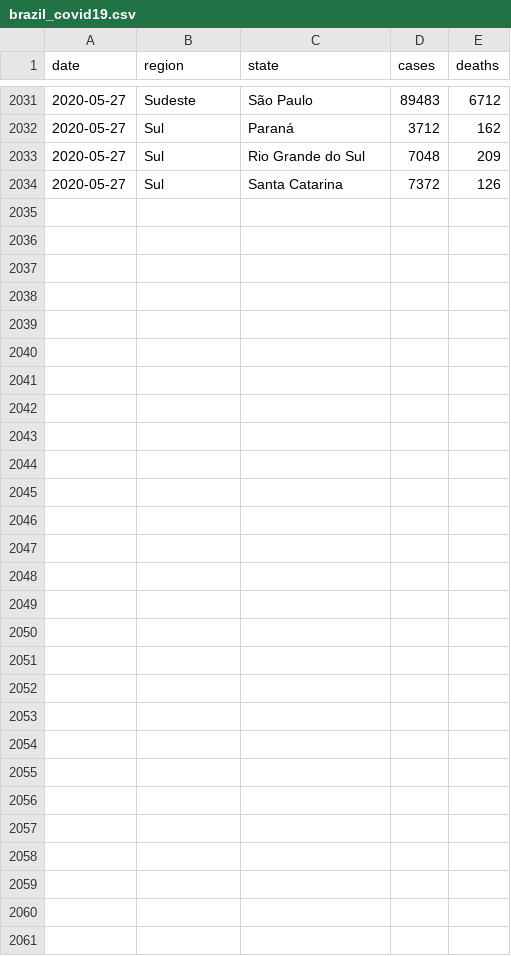
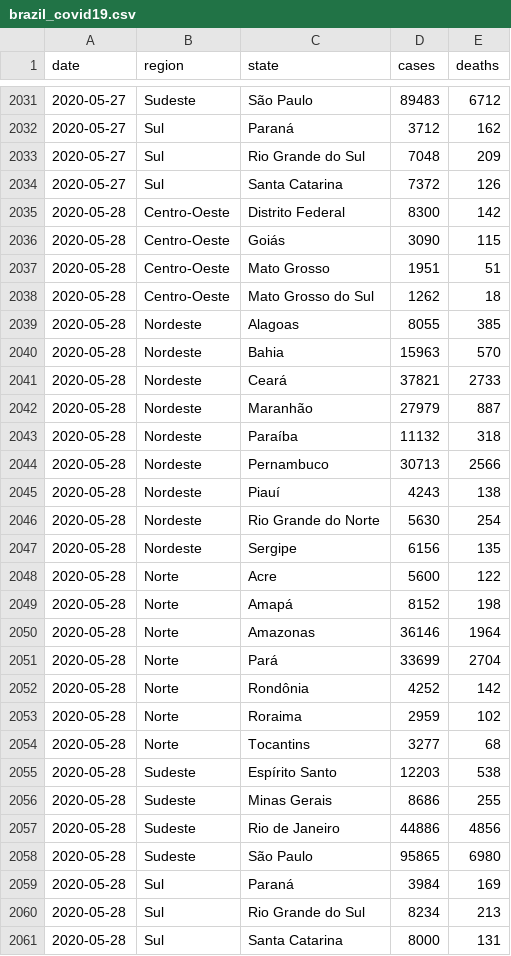
Before and after one commit to x-cohen/corona_virus_manaus, a CSV file: data/brazil_covid19.csv, drawn as a sheet; only a part is shown, gaps mark what is left out; the diff covers the shown part only.

```diff
--- a/data/brazil_covid19.csv
+++ b/data/brazil_covid19.csv
@@ -2034 +2034,28 @@ date,region,state,cases,deaths
 2020-05-27,Sul,Santa Catarina,7372,126
+2020-05-28,Centro-Oeste,Distrito Federal,8300,142
+2020-05-28,Centro-Oeste,Goiás,3090,115
+2020-05-28,Centro-Oeste,Mato Grosso,1951,51
+2020-05-28,Centro-Oeste,Mato Grosso do Sul,1262,18
+2020-05-28,Nordeste,Alagoas,8055,385
+2020-05-28,Nordeste,Bahia,15963,570
+2020-05-28,Nordeste,Ceará,37821,2733
+2020-05-28,Nordeste,Maranhão,27979,887
+2020-05-28,Nordeste,Paraíba,11132,318
+2020-05-28,Nordeste,Pernambuco,30713,2566
+2020-05-28,Nordeste,Piauí,4243,138
+2020-05-28,Nordeste,Rio Grande do Norte,5630,254
+2020-05-28,Nordeste,Sergipe,6156,135
+2020-05-28,Norte,Acre,5600,122
+2020-05-28,Norte,Amapá,8152,198
+2020-05-28,Norte,Amazonas,36146,1964
+2020-05-28,Norte,Pará,33699,2704
+2020-05-28,Norte,Rondônia,4252,142
+2020-05-28,Norte,Roraima,2959,102
+2020-05-28,Norte,Tocantins,3277,68
+2020-05-28,Sudeste,Espírito Santo,12203,538
+2020-05-28,Sudeste,Minas Gerais,8686,255
+2020-05-28,Sudeste,Rio de Janeiro,44886,4856
+2020-05-28,Sudeste,São Paulo,95865,6980
+2020-05-28,Sul,Paraná,3984,169
+2020-05-28,Sul,Rio Grande do Sul,8234,213
+2020-05-28,Sul,Santa Catarina,8000,131
```
Also changed, not shown: 1 moved row elsewhere in this file, data/brazil_covid19_macro.csv, 3 other files.
